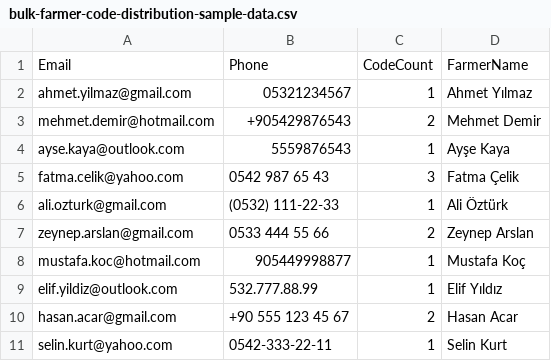
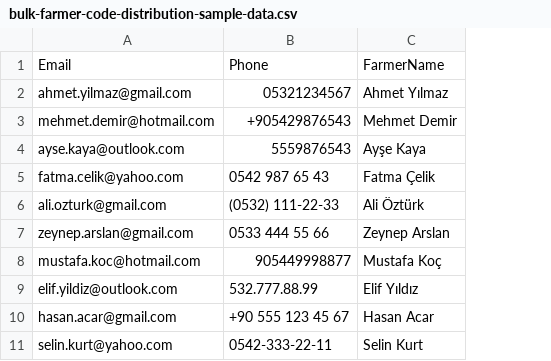
Before and after one commit to tolgakaya/ziraaiv1, a CSV file: claudedocs/templates/bulk-farmer-code-distribution-sample-data.csv, drawn as a sheet; the diff names each change by its address in the sheet, - before the commit and + after, or states it on an @@ line.

```diff
--- a/claudedocs/templates/bulk-farmer-code-distribution-sample-data.csv
+++ b/claudedocs/templates/bulk-farmer-code-distribution-sample-data.csv
-column C, rows 1-11: CodeCount | 1 | 2 | 1 | 3 | 1 | 2 | 1 | 1 | 2 | 1
```
Also changed, not shown: 5 other files.
